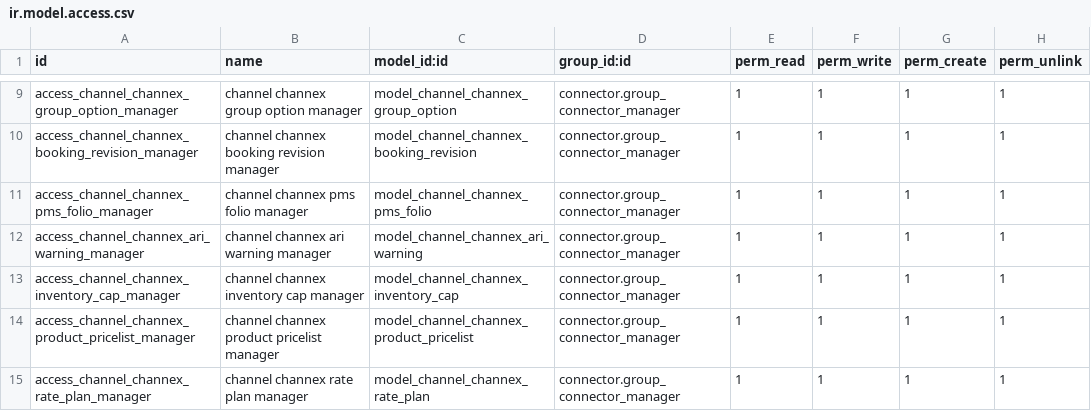
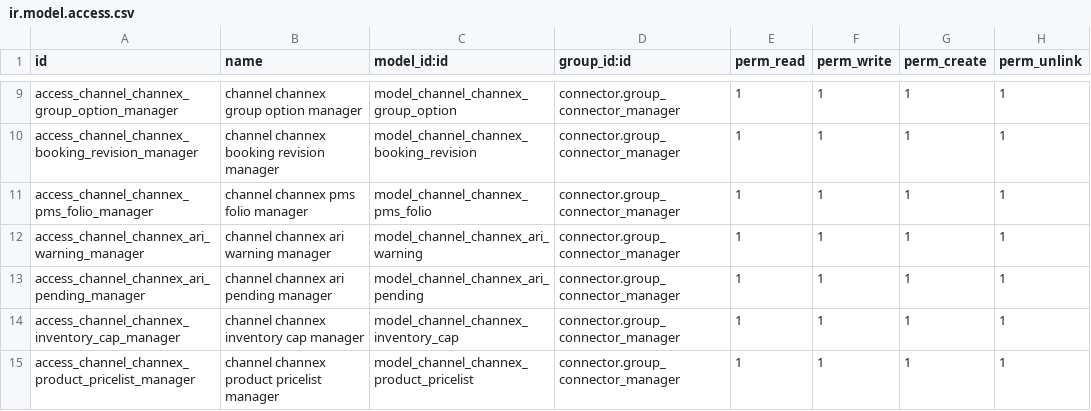
Before and after one commit to commitsun/roomdoo-modules, a CSV file: connector_pms_channex/security/ir.model.access.csv, drawn as a sheet; only a part is shown, gaps mark what is left out; the shorter side is filled out with more unchanged rows.

Commit message:
[IMP] connector_pms_channex: send only the nights that changed
Each binding kept what it had pending as one window, widened by every
change. Two nights changed within the same few seconds -- tonight, and
one next summer -- left the whole span between them pending, and the
availability of every night in it went to Channex.

What is pending is now kept in a table of its own: every transaction
that changes something adds the ranges of nights it noted, and a send
works out and publishes those nights only, however far apart. It takes
away the rows it read and no other, so what is noted while it runs is
left for the next send. A change no longer has to write to the binding
to make a send that has already read it start again.

Availability and rates are worked out night by night for the nights
pending only; what lies between them is read once, with a query. The
caps of the agencies still go from the first night pending to the last:
a rule is rewritten whole, and only what differs from Channex is sent.

```diff
--- a/connector_pms_channex/security/ir.model.access.csv
+++ b/connector_pms_channex/security/ir.model.access.csv
@@ -12,2 +12,3 @@ access_channel_channex_pms_folio_manager,channel channex pms folio manager,model
 access_channel_channex_ari_warning_manager,channel channex ari warning manager,model_channel_channex_ari_warning,connector.group_connector_manager,1,1,1,1
+access_channel_channex_ari_pending_manager,channel channex ari pending manager,model_channel_channex_ari_pending,connector.group_connector_manager,1,1,1,1
 access_channel_channex_inventory_cap_manager,channel channex inventory cap manager,model_channel_channex_inventory_cap,connector.group_connector_manager,1,1,1,1
```
Also changed, not shown: 15 other files.
